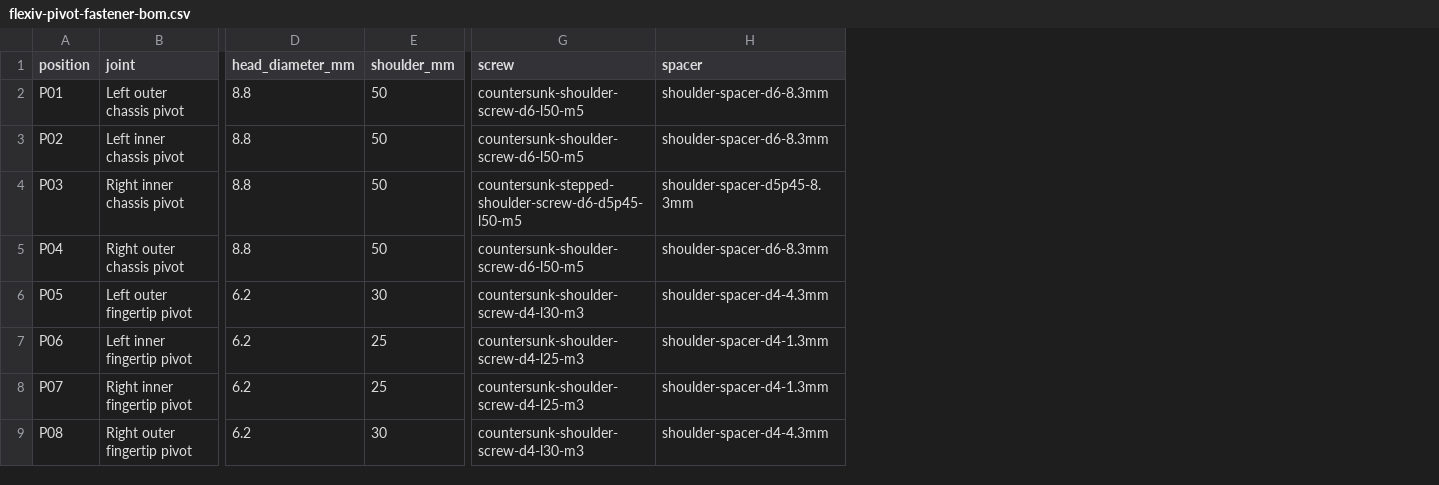
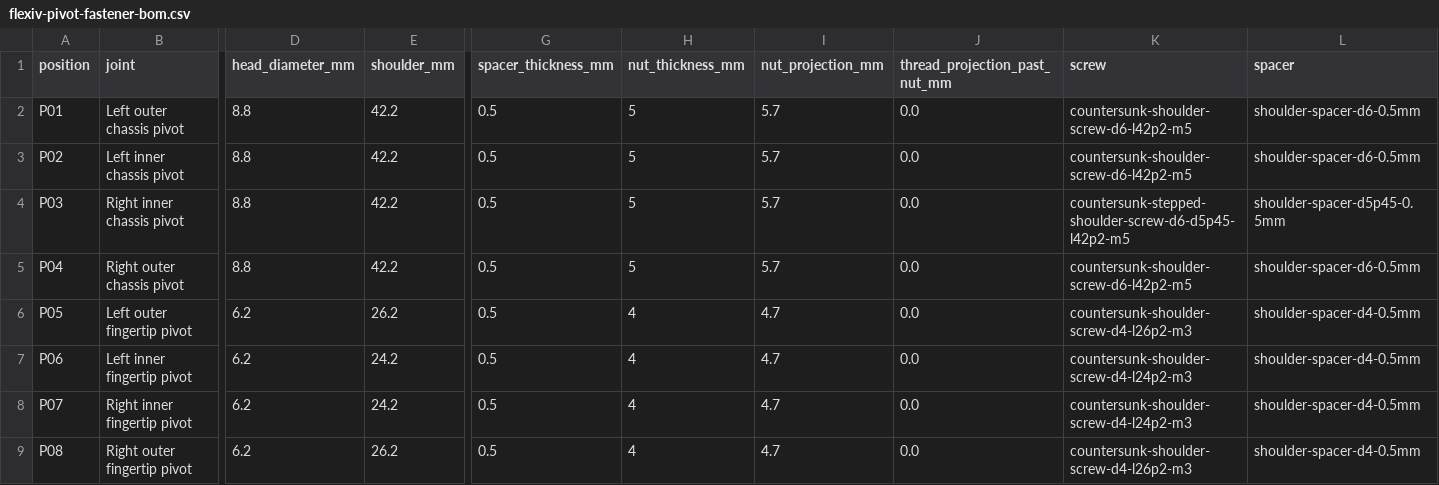
Before and after one commit to lihongcs/lihongcs.github.io, a CSV file: genumi/hardware/flexiv-pivot-fastener-bom.csv, drawn as a sheet; only a part is shown, gaps mark what is left out; addresses are those after the commit; the diff names each change by its address in the sheet, - before the commit and + after, or states it on an @@ line.

```diff
--- a/genumi/hardware/flexiv-pivot-fastener-bom.csv
+++ b/genumi/hardware/flexiv-pivot-fastener-bom.csv
+column G (spacer_thickness_mm), rows 2-9: all 0.5
+column H (nut_thickness_mm), rows 2-9: 5 | 5 | 5 | 5 | 4 | 4 | 4 | 4
+column I (nut_projection_mm), rows 2-9: 5.7 | 5.7 | 5.7 | 5.7 | 4.7 | 4.7 | 4.7 | 4.7
+column J (thread_projection_past_nut_mm), rows 2-9: all 0.0
-E2:E5 (shoulder_mm): 50
+E2:E5 (shoulder_mm): 42.2
-K2:K3 (screw): countersunk-shoulder-screw-d6-l50-m5
+K2:K3 (screw): countersunk-shoulder-screw-d6-l42p2-m5
-L2:L3 (spacer): shoulder-spacer-d6-8.3mm
+L2:L3 (spacer): shoulder-spacer-d6-0.5mm
-K4 (screw): countersunk-stepped-shoulder-screw-d6-d5p45-l50-m5
+K4 (screw): countersunk-stepped-shoulder-screw-d6-d5p45-l42p2-m5
-L4 (spacer): shoulder-spacer-d5p45-8.3mm
+L4 (spacer): shoulder-spacer-d5p45-0.5mm
-K5 (screw): countersunk-shoulder-screw-d6-l50-m5
+K5 (screw): countersunk-shoulder-screw-d6-l42p2-m5
-L5 (spacer): shoulder-spacer-d6-8.3mm
+L5 (spacer): shoulder-spacer-d6-0.5mm
-E6 (shoulder_mm): 30
+E6 (shoulder_mm): 26.2
-K6 (screw): countersunk-shoulder-screw-d4-l30-m3
+K6 (screw): countersunk-shoulder-screw-d4-l26p2-m3
-L6 (spacer): shoulder-spacer-d4-4.3mm
+L6 (spacer): shoulder-spacer-d4-0.5mm
-E7:E8 (shoulder_mm): 25
+E7:E8 (shoulder_mm): 24.2
-K7:K8 (screw): countersunk-shoulder-screw-d4-l25-m3
+K7:K8 (screw): countersunk-shoulder-screw-d4-l24p2-m3
-L7:L8 (spacer): shoulder-spacer-d4-1.3mm
+L7:L8 (spacer): shoulder-spacer-d4-0.5mm
-E9 (shoulder_mm): 30
+E9 (shoulder_mm): 26.2
-K9 (screw): countersunk-shoulder-screw-d4-l30-m3
+K9 (screw): countersunk-shoulder-screw-d4-l26p2-m3
-L9 (spacer): shoulder-spacer-d4-4.3mm
+L9 (spacer): shoulder-spacer-d4-0.5mm
```
Also changed, not shown: genumi/hardware/robotiq-pivot-fastener-bom.csv, 27 other files.
